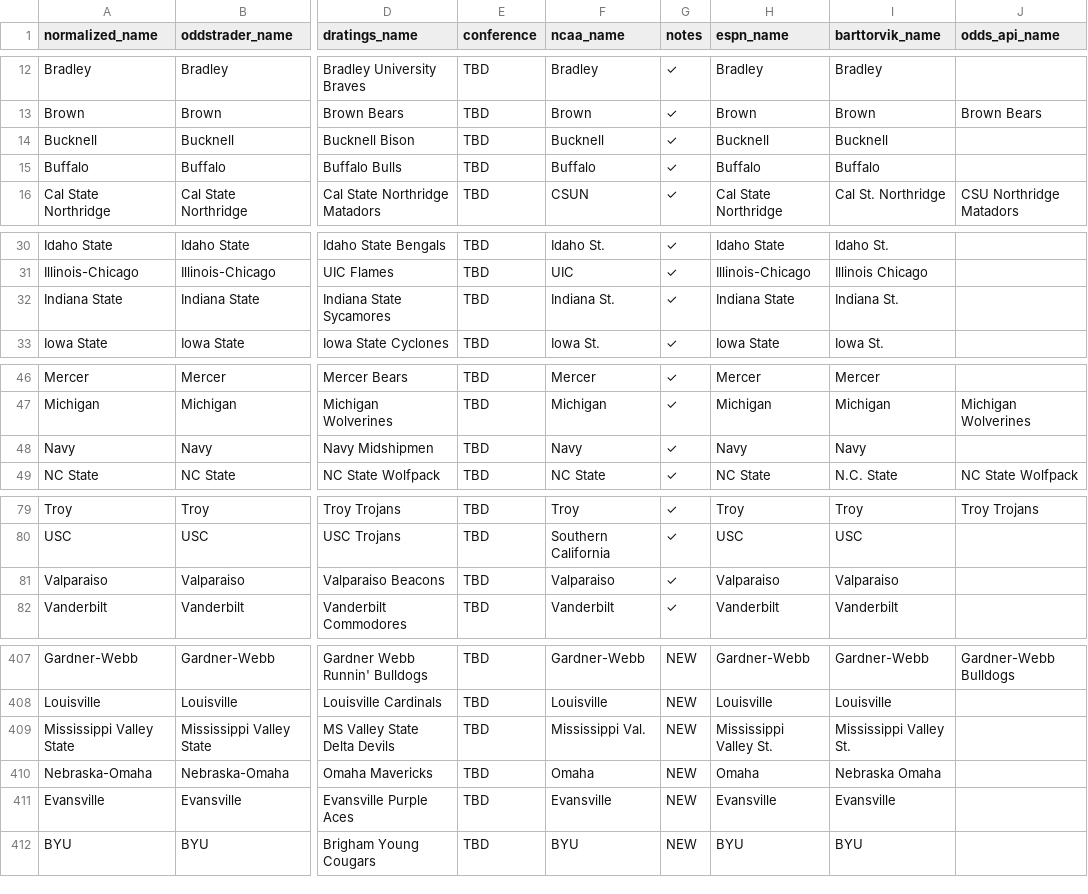
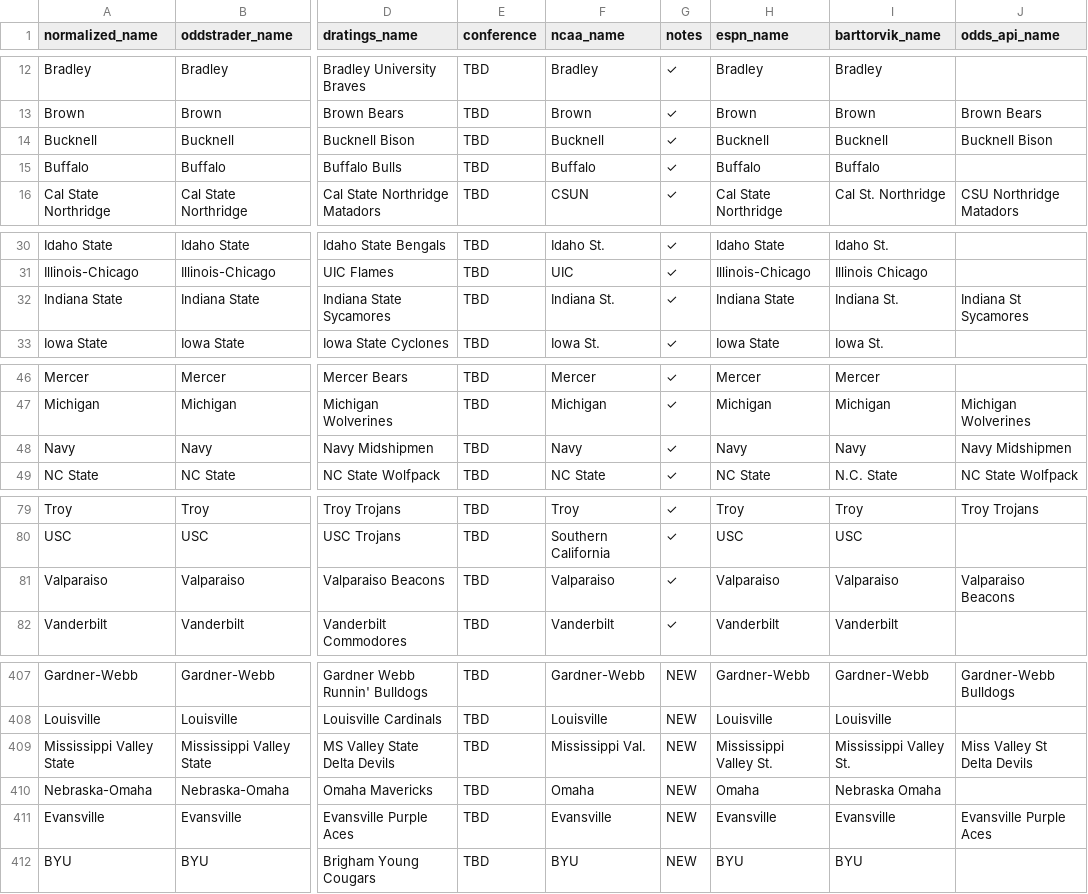
Before and after one commit to dpk1212/nhl-savant, a CSV file: public/basketball_teams.csv, drawn as a sheet; only a part is shown, gaps mark what is left out; the diff covers the shown part only; the diff names each change by its address in the sheet, - before the commit and + after, or states it on an @@ line.

```diff
--- a/public/basketball_teams.csv
+++ b/public/basketball_teams.csv
-J14 (odds_api_name): (empty)
+J14 (odds_api_name): Bucknell Bison
-J32 (odds_api_name): (empty)
+J32 (odds_api_name): Indiana St Sycamores
-J48 (odds_api_name): (empty)
+J48 (odds_api_name): Navy Midshipmen
-J81 (odds_api_name): (empty)
+J81 (odds_api_name): Valparaiso Beacons
-J409 (odds_api_name): (empty)
+J409 (odds_api_name): Miss Valley St Delta Devils
-J411 (odds_api_name): (empty)
+J411 (odds_api_name): Evansville Purple Aces
```
Also changed, not shown: 32 edited cells elsewhere in this file, 8 other files.
